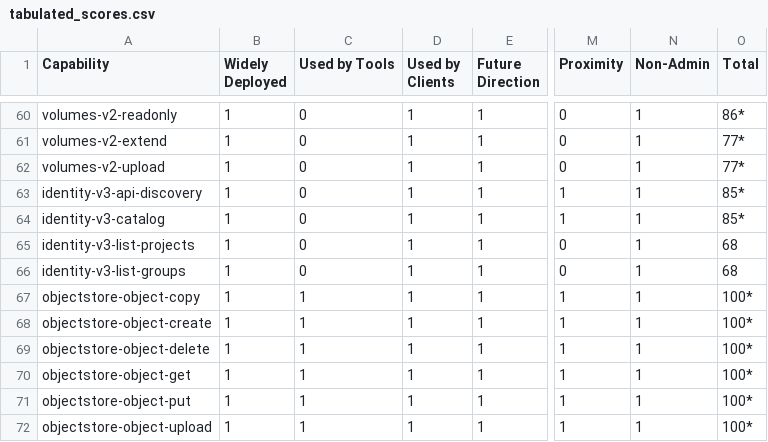
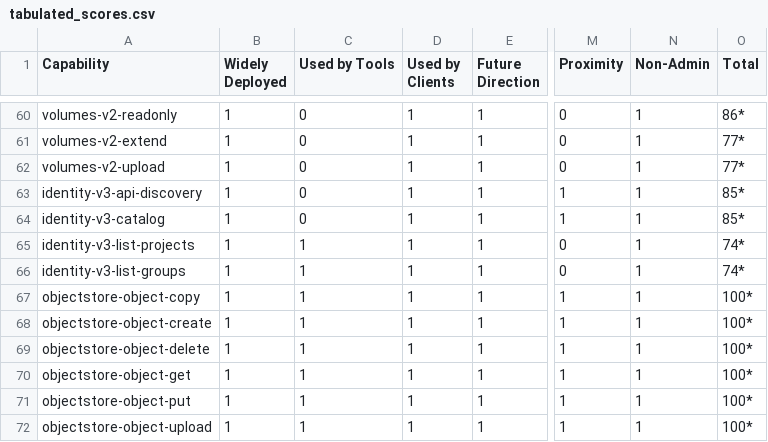
Before and after one commit to openstack-archive/interop, a CSV file: working_materials/tabulated_scores.csv, drawn as a sheet; only a part is shown, gaps mark what is left out; the diff names each change by its address in the sheet, - before the commit and + after, or states it on an @@ line.

Commit message:
Add keystone change for 2017.01
Modifies scoring for a few Keystone capabilities, and includes one new
capability as advisory: the ability to list projects to which a given
user belongs.

Change-Id: Id216d62da9a18392181ad0ba535ecbbd0108c910

```diff
--- a/working_materials/tabulated_scores.csv
+++ b/working_materials/tabulated_scores.csv
-C65:C66 (Used by Tools): 0
+C65:C66 (Used by Tools): 1
-O65:O66 (Total): 68
+O65:O66 (Total): 74*
```
Also changed, not shown: 2 other files.
